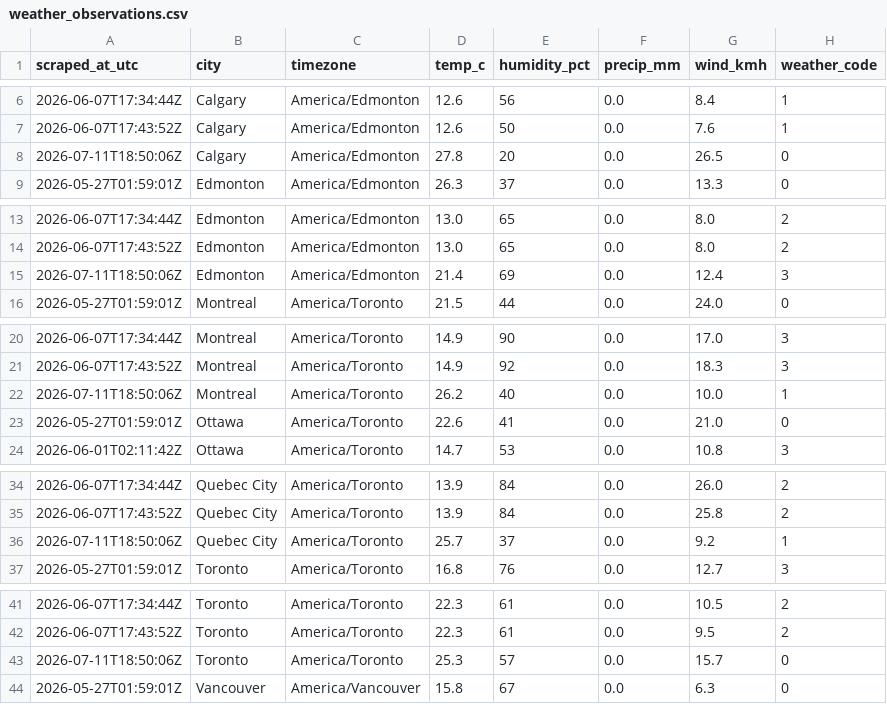
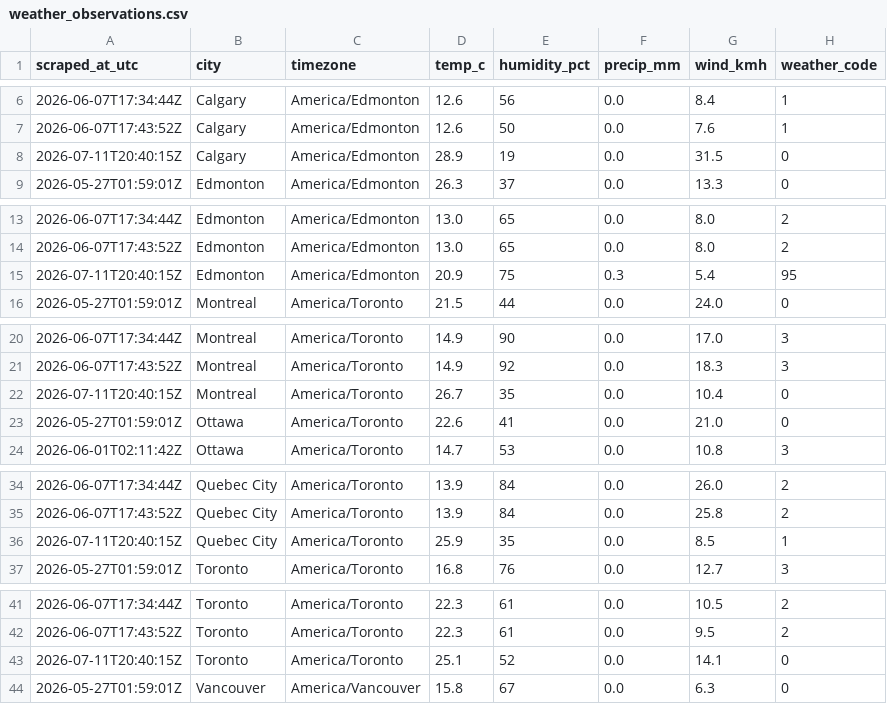
Before and after one commit to imran-ahmed377/weathertracker-ai, a CSV file: output/weather_observations.csv, drawn as a sheet; only a part is shown, gaps mark what is left out; the diff covers the shown part only.

```diff
--- a/output/weather_observations.csv
+++ b/output/weather_observations.csv
@@ -7,3 +7,3 @@ scraped_at_utc,city,timezone,temp_c,humidity_pct,precip_mm,wind_kmh,weather_code
 2026-06-07T17:43:52Z,Calgary,America/Edmonton,12.6,50,0.0,7.6,1
-2026-07-11T18:50:06Z,Calgary,America/Edmonton,27.8,20,0.0,26.5,0
+2026-07-11T20:40:15Z,Calgary,America/Edmonton,28.9,19,0.0,31.5,0
 2026-05-27T01:59:01Z,Edmonton,America/Edmonton,26.3,37,0.0,13.3,0
@@ -14,3 +14,3 @@ scraped_at_utc,city,timezone,temp_c,humidity_pct,precip_mm,wind_kmh,weather_code
 2026-06-07T17:43:52Z,Edmonton,America/Edmonton,13.0,65,0.0,8.0,2
-2026-07-11T18:50:06Z,Edmonton,America/Edmonton,21.4,69,0.0,12.4,3
+2026-07-11T20:40:15Z,Edmonton,America/Edmonton,20.9,75,0.3,5.4,95
 2026-05-27T01:59:01Z,Montreal,America/Toronto,21.5,44,0.0,24.0,0
@@ -21,3 +21,3 @@ scraped_at_utc,city,timezone,temp_c,humidity_pct,precip_mm,wind_kmh,weather_code
 2026-06-07T17:43:52Z,Montreal,America/Toronto,14.9,92,0.0,18.3,3
-2026-07-11T18:50:06Z,Montreal,America/Toronto,26.2,40,0.0,10.0,1
+2026-07-11T20:40:15Z,Montreal,America/Toronto,26.7,35,0.0,10.4,0
 2026-05-27T01:59:01Z,Ottawa,America/Toronto,22.6,41,0.0,21.0,0
@@ -35,3 +35,3 @@ scraped_at_utc,city,timezone,temp_c,humidity_pct,precip_mm,wind_kmh,weather_code
 2026-06-07T17:43:52Z,Quebec City,America/Toronto,13.9,84,0.0,25.8,2
-2026-07-11T18:50:06Z,Quebec City,America/Toronto,25.7,37,0.0,9.2,1
+2026-07-11T20:40:15Z,Quebec City,America/Toronto,25.9,35,0.0,8.5,1
 2026-05-27T01:59:01Z,Toronto,America/Toronto,16.8,76,0.0,12.7,3
@@ -42,3 +42,3 @@ scraped_at_utc,city,timezone,temp_c,humidity_pct,precip_mm,wind_kmh,weather_code
 2026-06-07T17:43:52Z,Toronto,America/Toronto,22.3,61,0.0,9.5,2
-2026-07-11T18:50:06Z,Toronto,America/Toronto,25.3,57,0.0,15.7,0
+2026-07-11T20:40:15Z,Toronto,America/Toronto,25.1,52,0.0,14.1,0
 2026-05-27T01:59:01Z,Vancouver,America/Vancouver,15.8,67,0.0,6.3,0
```
Also changed, not shown: 11 edited cells elsewhere in this file, output/weather_daily.csv, 1 other file.
